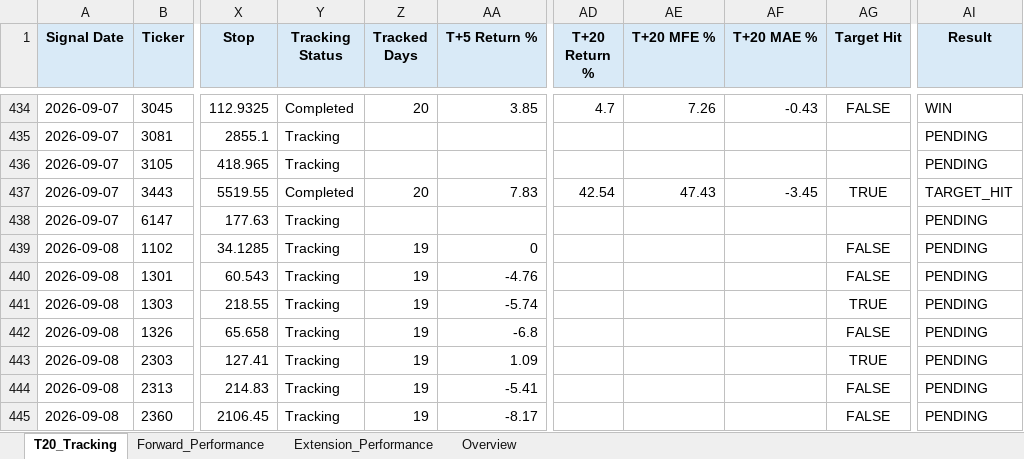
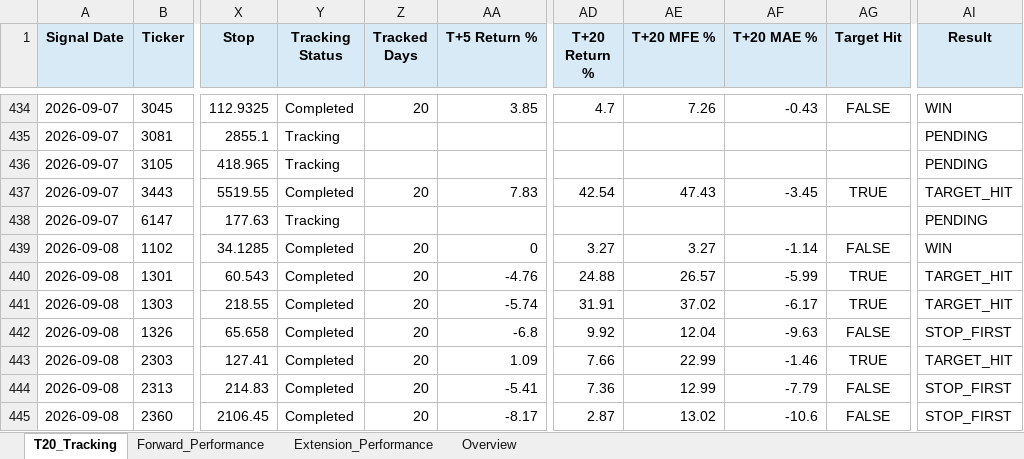
Before and after one commit to Gary172Lee/iSecretary-LIFF, an Excel workbook: data/swing_performance_analysis.xlsx, sheet T20_Tracking, drawn as a sheet; only a part is shown, gaps mark what is left out; values as stored, in another font and other column widths than the file's, no borders; the diff covers the shown part only; the diff names each change by its address in the sheet, - before the commit and + after, or states it on an @@ line.

```diff
--- a/data/swing_performance_analysis.xlsx (sheet T20_Tracking)
+++ b/data/swing_performance_analysis.xlsx (sheet T20_Tracking)
-Y439:Y445 (Tracking Status): Tracking
+Y439:Y445 (Tracking Status): Completed
-Z439:Z445 (Tracked Days): 19
+Z439:Z445 (Tracked Days): 20
-AD439 (T+20 Return %): (empty)
+AD439 (T+20 Return %): 3.27
-AE439 (T+20 MFE %): (empty)
+AE439 (T+20 MFE %): 3.27
-AF439 (T+20 MAE %): (empty)
+AF439 (T+20 MAE %): -1.14
-AI439 (Result): PENDING
+AI439 (Result): WIN
-AD440 (T+20 Return %): (empty)
+AD440 (T+20 Return %): 24.88
-AE440 (T+20 MFE %): (empty)
+AE440 (T+20 MFE %): 26.57
-AF440 (T+20 MAE %): (empty)
+AF440 (T+20 MAE %): -5.99
-AG440 (Target Hit): FALSE
+AG440 (Target Hit): TRUE
-AI440:AI441 (Result): PENDING
+AI440:AI441 (Result): TARGET_HIT
-AD441 (T+20 Return %): (empty)
+AD441 (T+20 Return %): 31.91
-AE441 (T+20 MFE %): (empty)
+AE441 (T+20 MFE %): 37.02
-AF441 (T+20 MAE %): (empty)
+AF441 (T+20 MAE %): -6.17
-AD442 (T+20 Return %): (empty)
+AD442 (T+20 Return %): 9.92
-AE442 (T+20 MFE %): (empty)
+AE442 (T+20 MFE %): 12.04
-AF442 (T+20 MAE %): (empty)
+AF442 (T+20 MAE %): -9.63
-AI442 (Result): PENDING
+AI442 (Result): STOP_FIRST
-AD443 (T+20 Return %): (empty)
+AD443 (T+20 Return %): 7.66
-AE443 (T+20 MFE %): (empty)
+AE443 (T+20 MFE %): 22.99
-AF443 (T+20 MAE %): (empty)
+AF443 (T+20 MAE %): -1.46
-AI443 (Result): PENDING
+AI443 (Result): TARGET_HIT
-AD444 (T+20 Return %): (empty)
+AD444 (T+20 Return %): 7.36
-AE444 (T+20 MFE %): (empty)
+AE444 (T+20 MFE %): 12.99
-AF444 (T+20 MAE %): (empty)
+AF444 (T+20 MAE %): -7.79
-AI444:AI445 (Result): PENDING
+AI444:AI445 (Result): STOP_FIRST
-AD445 (T+20 Return %): (empty)
+AD445 (T+20 Return %): 2.87
-AE445 (T+20 MFE %): (empty)
+AE445 (T+20 MFE %): 13.02
-AF445 (T+20 MAE %): (empty)
+AF445 (T+20 MAE %): -10.6
```
Also changed, not shown: other rows of this sheet, sheet Forward_Performance, sheet Extension_Performance, sheet Overview, data/swing_user_watchlist_analysis.xlsx, 16 other files.
